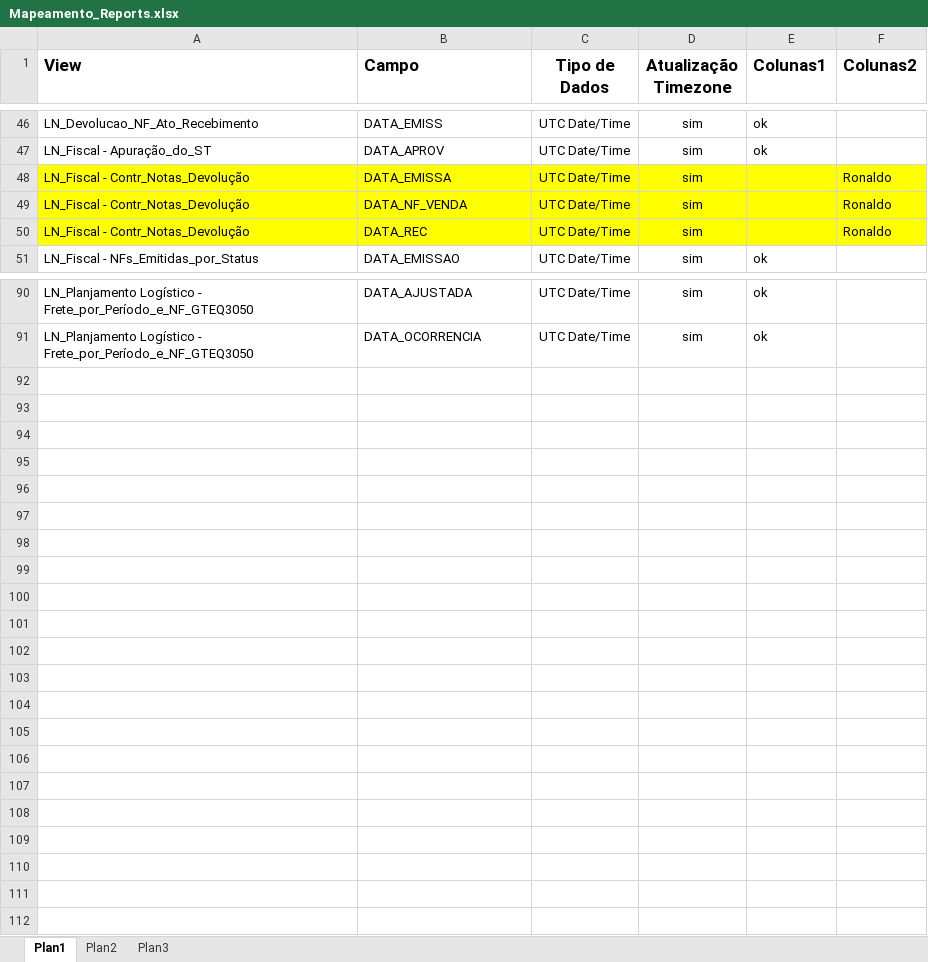
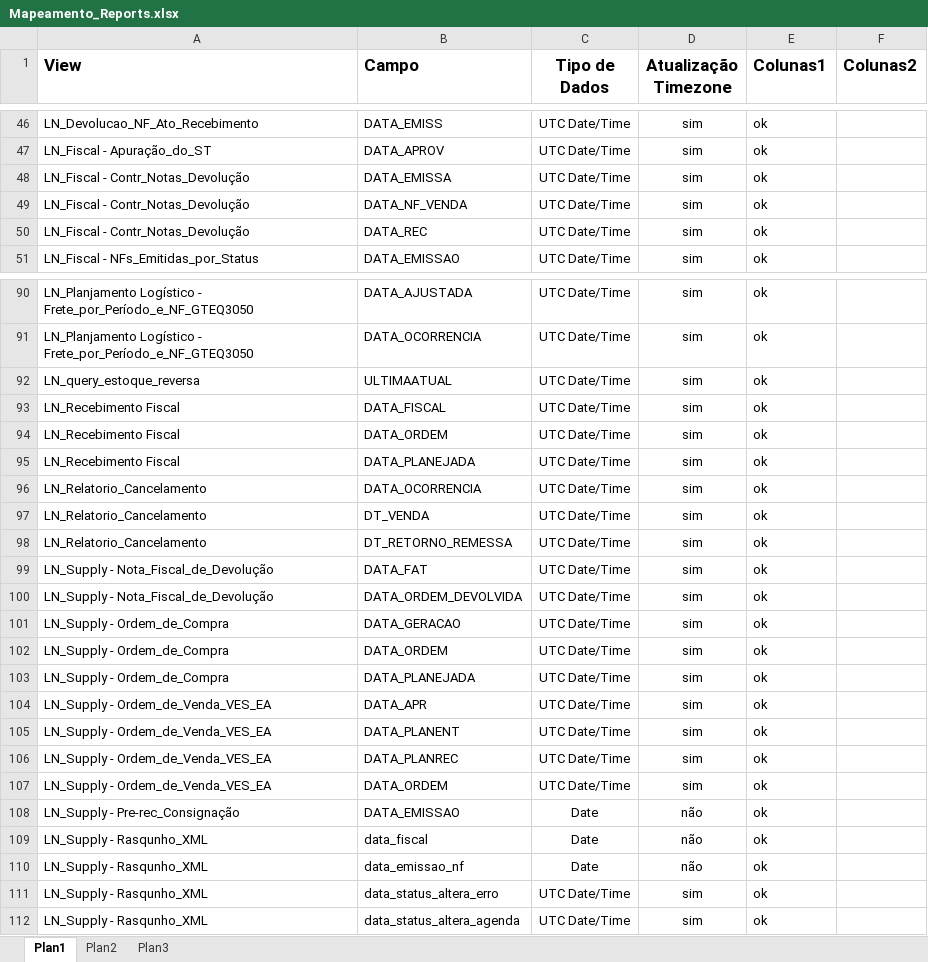
Before and after one commit to patricknaka/Nova, an Excel workbook: Relatórios LN/Mapeamento_Reports.xlsx, sheet Plan1, drawn as a sheet; only a part is shown, gaps mark what is left out; values as stored, in another font and other column widths than the file's, no borders; table styles not drawn; the diff names each change by its address in the sheet, - before the commit and + after, or states it on an @@ line.

Commit message:
Controle atualização timezone relatórios

```diff
--- a/Relatórios LN/Mapeamento_Reports.xlsx (sheet Plan1)
+++ b/Relatórios LN/Mapeamento_Reports.xlsx (sheet Plan1)
-A48:F50 fill: #FFFF00
+A48:F50 fill: none
-E48:E50 (Colunas1): (empty)
+E48:E50 (Colunas1): ok
-F48:F50 (Colunas2): Ronaldo
+F48:F50 (Colunas2): (empty)
+row 92: LN_query_estoque_reversa | ULTIMAATUAL | UTC Date/Time | sim | ok
+row 93: LN_Recebimento Fiscal | DATA_FISCAL | UTC Date/Time | sim | ok
+row 94: LN_Recebimento Fiscal | DATA_ORDEM | UTC Date/Time | sim | ok
+row 95: LN_Recebimento Fiscal | DATA_PLANEJADA | UTC Date/Time | sim | ok
+row 96: LN_Relatorio_Cancelamento | DATA_OCORRENCIA | UTC Date/Time | sim | ok
+row 97: LN_Relatorio_Cancelamento | DT_VENDA | UTC Date/Time | sim | ok
+row 98: LN_Relatorio_Cancelamento | DT_RETORNO_REMESSA | UTC Date/Time | sim | ok
+row 99: LN_Supply - Nota_Fiscal_de_Devolução | DATA_FAT | UTC Date/Time | sim | ok
+row 100: LN_Supply - Nota_Fiscal_de_Devolução | DATA_ORDEM_DEVOLVIDA | UTC Date/Time | sim | ok
+row 101: LN_Supply - Ordem_de_Compra | DATA_GERACAO | UTC Date/Time | sim | ok
+row 102: LN_Supply - Ordem_de_Compra | DATA_ORDEM | UTC Date/Time | sim | ok
+row 103: LN_Supply - Ordem_de_Compra | DATA_PLANEJADA | UTC Date/Time | sim | ok
+row 104: LN_Supply - Ordem_de_Venda_VES_EA | DATA_APR | UTC Date/Time | sim | ok
+row 105: LN_Supply - Ordem_de_Venda_VES_EA | DATA_PLANENT | UTC Date/Time | sim | ok
+row 106: LN_Supply - Ordem_de_Venda_VES_EA | DATA_PLANREC | UTC Date/Time | sim | ok
+row 107: LN_Supply - Ordem_de_Venda_VES_EA | DATA_ORDEM | UTC Date/Time | sim | ok
+row 108: LN_Supply - Pre-rec_Consignação | DATA_EMISSAO | Date | não | ok
+row 109: LN_Supply - Rasqunho_XML | data_fiscal | Date | não | ok
+row 110: LN_Supply - Rasqunho_XML | data_emissao_nf | Date | não | ok
+row 111: LN_Supply - Rasqunho_XML | data_status_altera_erro | UTC Date/Time | sim | ok
+row 112: LN_Supply - Rasqunho_XML | data_status_altera_agenda | UTC Date/Time | sim | ok
```
